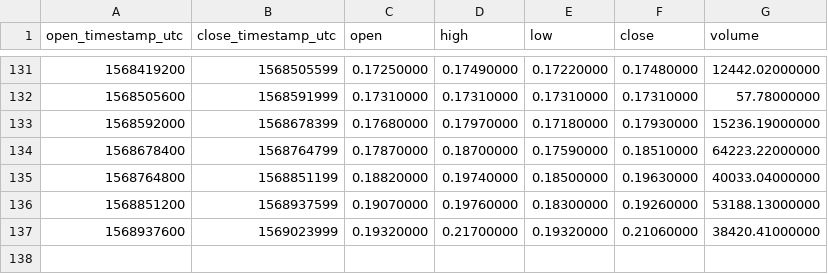
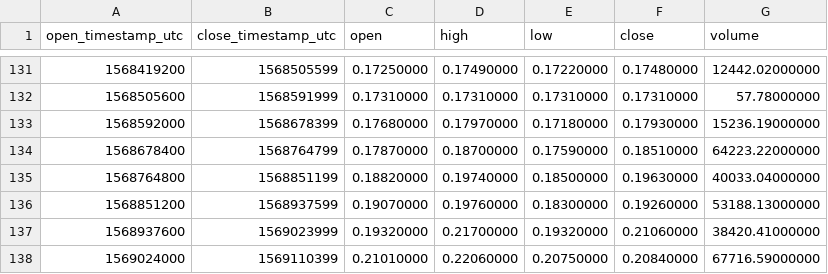
Before and after one commit to cryptobigbro/binance-BATPAX, a CSV file: binance-BATPAX-1d.csv, drawn as a sheet; only a part is shown, gaps mark what is left out; the diff names each change by its address in the sheet, - before the commit and + after, or states it on an @@ line.

```diff
--- a/binance-BATPAX-1d.csv
+++ b/binance-BATPAX-1d.csv
+row 138: 1569024000 | 1569110399 | 0.21010000 | 0.22060000 | 0.20750000 | 0.20840000 | 67716.59000000
```
Also changed, not shown: binance-BATPAX-1h.csv.
